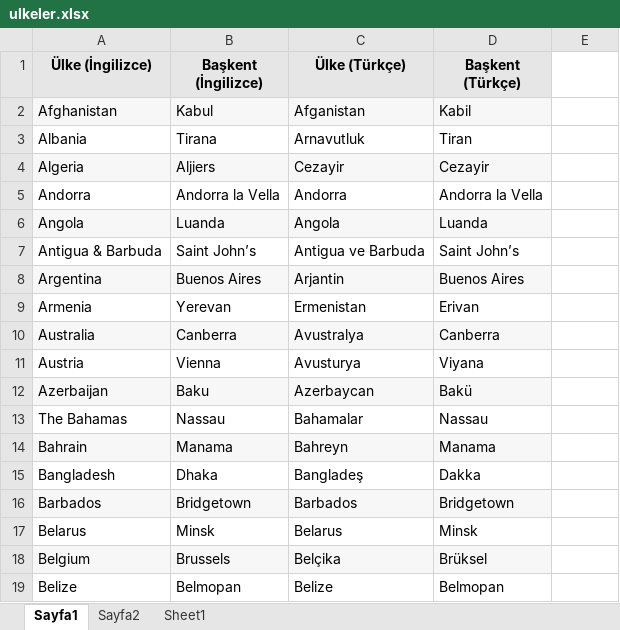
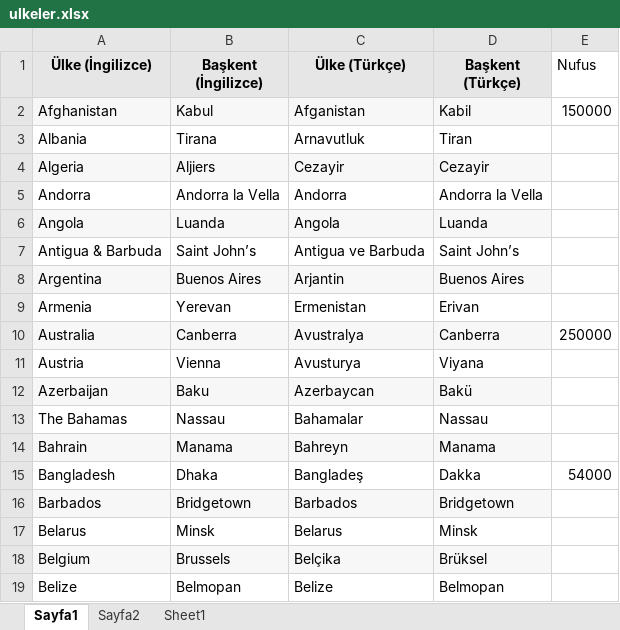
Before and after one commit to Cetin111/MySeleniumStudy-JUnit-, an Excel workbook: src/resources/ulkeler.xlsx, sheet Sayfa1, drawn as a sheet; only a part is shown; values as stored, in another font and other column widths than the file's, no borders; the diff names each change by its address in the sheet, - before the commit and + after, or states it on an @@ line.

```diff
--- a/src/resources/ulkeler.xlsx (sheet Sayfa1)
+++ b/src/resources/ulkeler.xlsx (sheet Sayfa1)
-E1: (empty)
+E1: Nufus
-E2 (Nufus): (empty)
+E2 (Nufus): 150000
-E10 (Nufus): (empty)
+E10 (Nufus): 250000
-E15 (Nufus): (empty)
+E15 (Nufus): 54000
```
Also changed, not shown: 19 other files.
